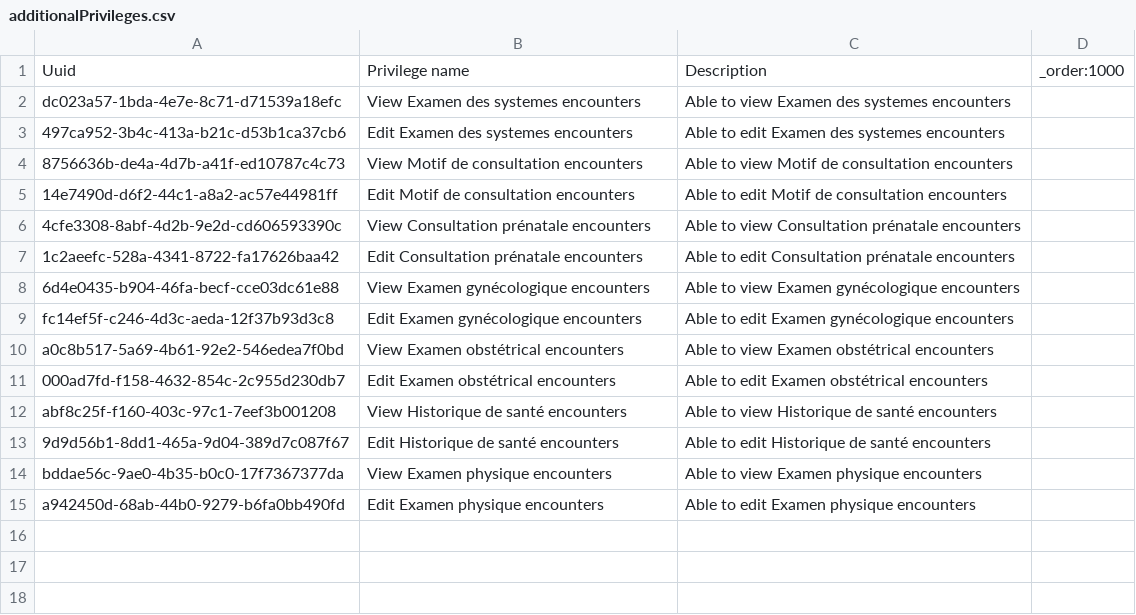
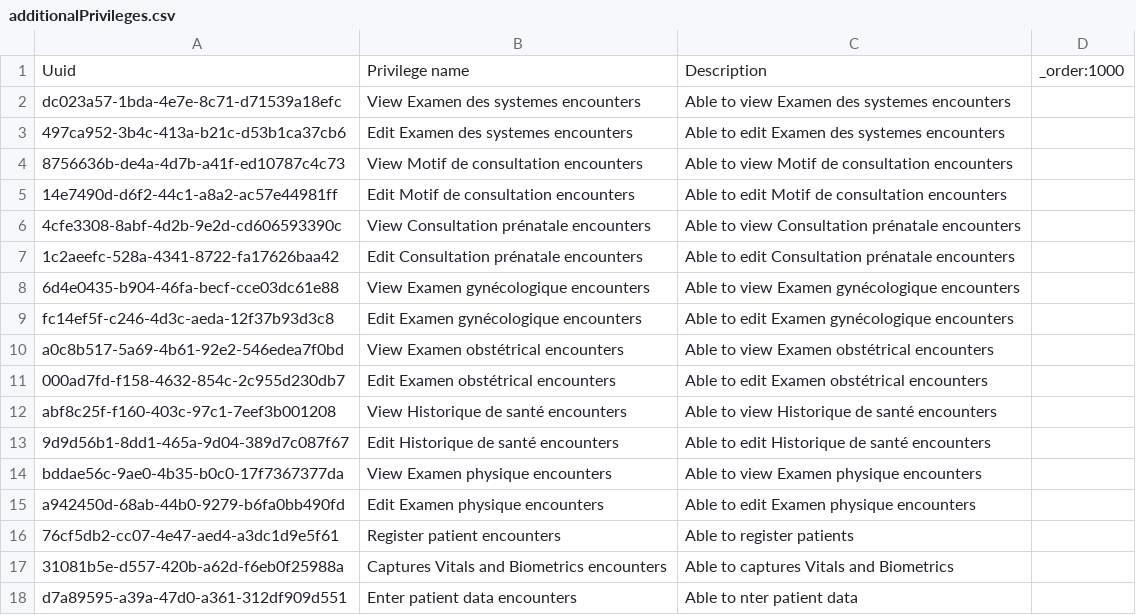
Before and after one commit to mekomsolutions/ozone-hsc, a CSV file: configs/openmrs/initializer_config/privileges/additionalPrivileges.csv, drawn as a sheet; the diff names each change by its address in the sheet, - before the commit and + after, or states it on an @@ line.

```diff
--- a/configs/openmrs/initializer_config/privileges/additionalPrivileges.csv
+++ b/configs/openmrs/initializer_config/privileges/additionalPrivileges.csv
+row 16: 76cf5db2-cc07-4e47-aed4-a3dc1d9e5f61 | Register patient encounters | Able to register patients
+row 17: 31081b5e-d557-420b-a62d-f6eb0f25988a | Captures Vitals and Biometrics encounters | Able to captures Vitals and Biometrics
+row 18: d7a89595-a39a-47d0-a361-312df909d551 | Enter patient data encounters | Able to nter patient data
```
Also changed, not shown: configs/openmrs/initializer_config/encountertypes/additionalEncountertypes.csv.
